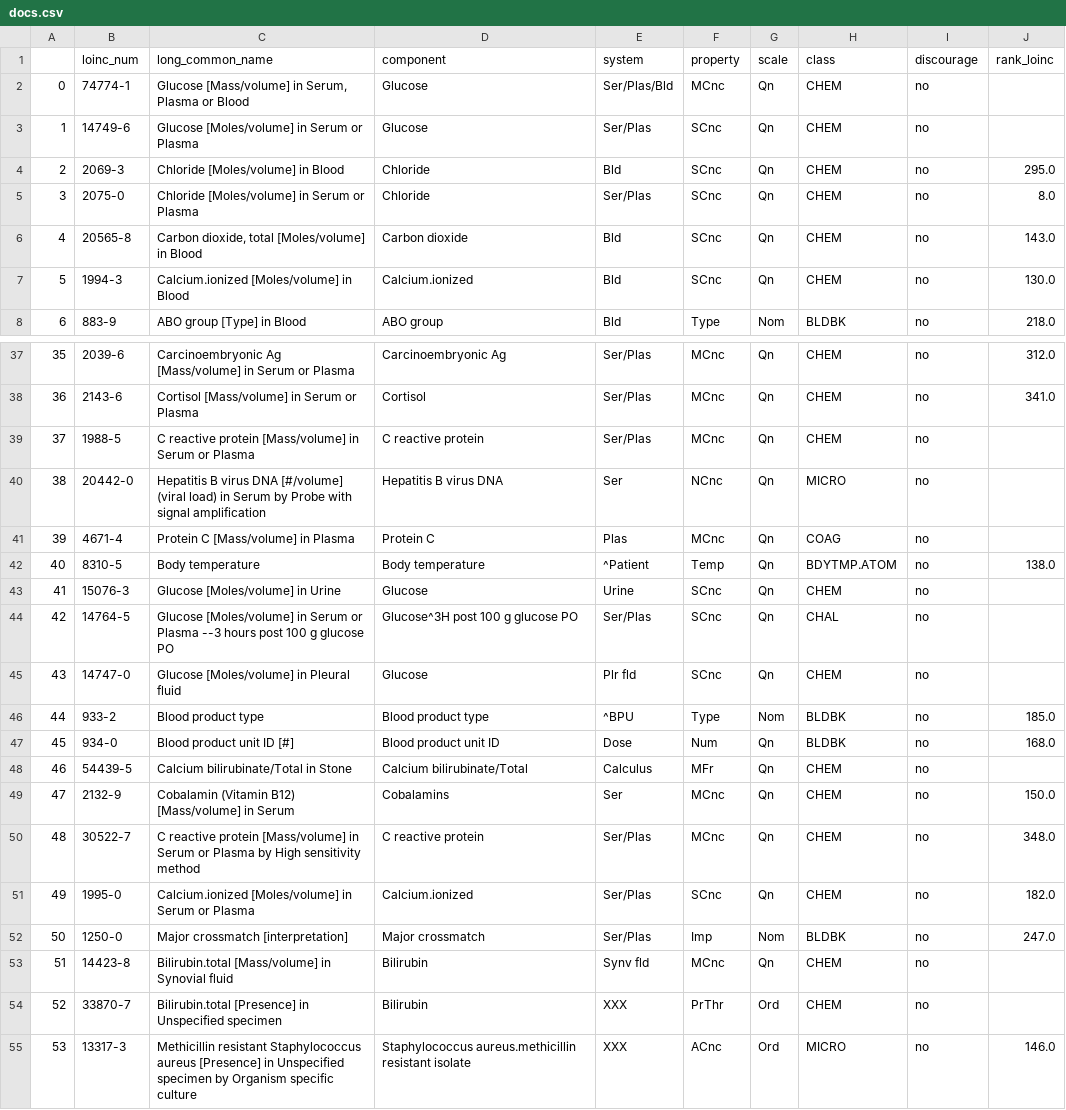
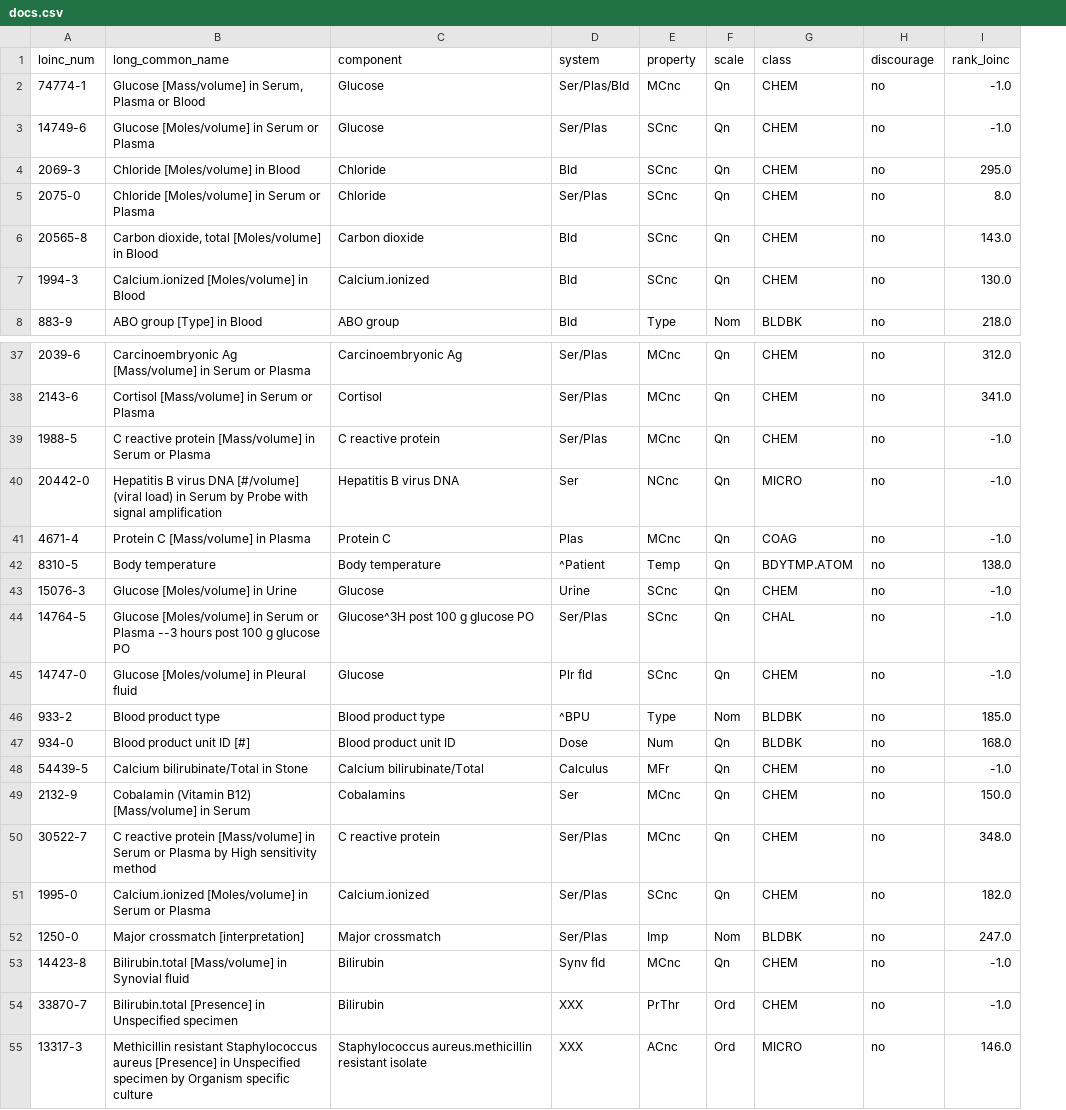
Before and after one commit to CarlosMorote/RankingSVM, a CSV file: data/docs.csv, drawn as a sheet; only a part is shown, gaps mark what is left out; removed rows and columns are numbered as before the commit, all else as after; the diff covers the shown part only; the diff names each change by its address in the sheet, - before the commit and + after, or states it on an @@ line.

```diff
--- a/data/docs.csv
+++ b/data/docs.csv
-column A, rows 2-8: 0 | 1 | 2 | 3 | 4 | 5 | 6; rows 37-55: 35 | 36 | 37 | 38 | 39 | 40 | 41 | 42 | 43 | 44 | 45 | 46 | 47 | 48 | 49 | 50 | 51 | 52 | 53
-I2:I3 (rank_loinc): (empty)
+I2:I3 (rank_loinc): -1.0
-I39:I41 (rank_loinc): (empty)
+I39:I41 (rank_loinc): -1.0
-I43:I45 (rank_loinc): (empty)
+I43:I45 (rank_loinc): -1.0
-I48 (rank_loinc): (empty)
+I48 (rank_loinc): -1.0
-I53:I54 (rank_loinc): (empty)
+I53:I54 (rank_loinc): -1.0
```
Also changed, not shown: 3 edited cells elsewhere in this file, 1 other file.
